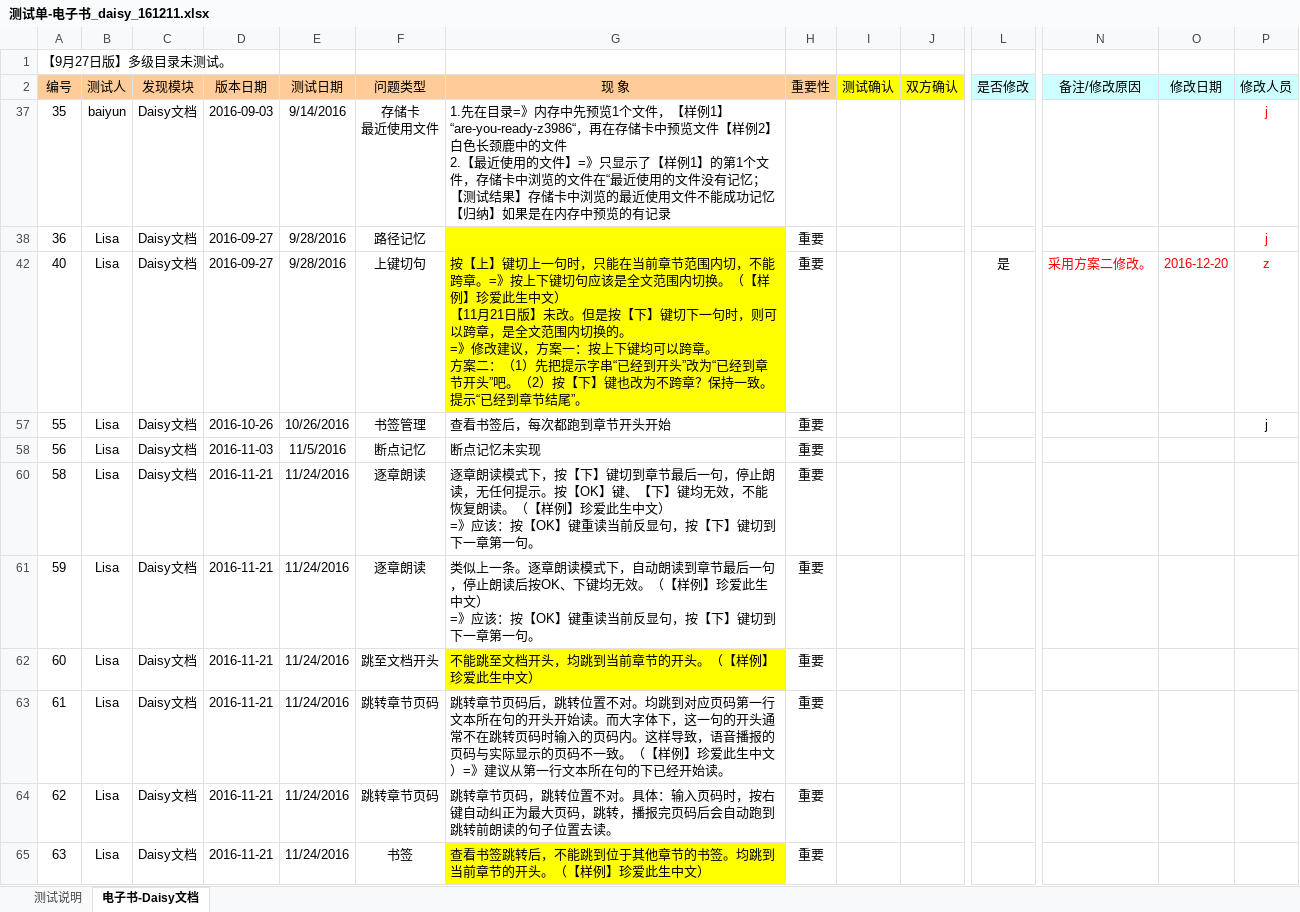
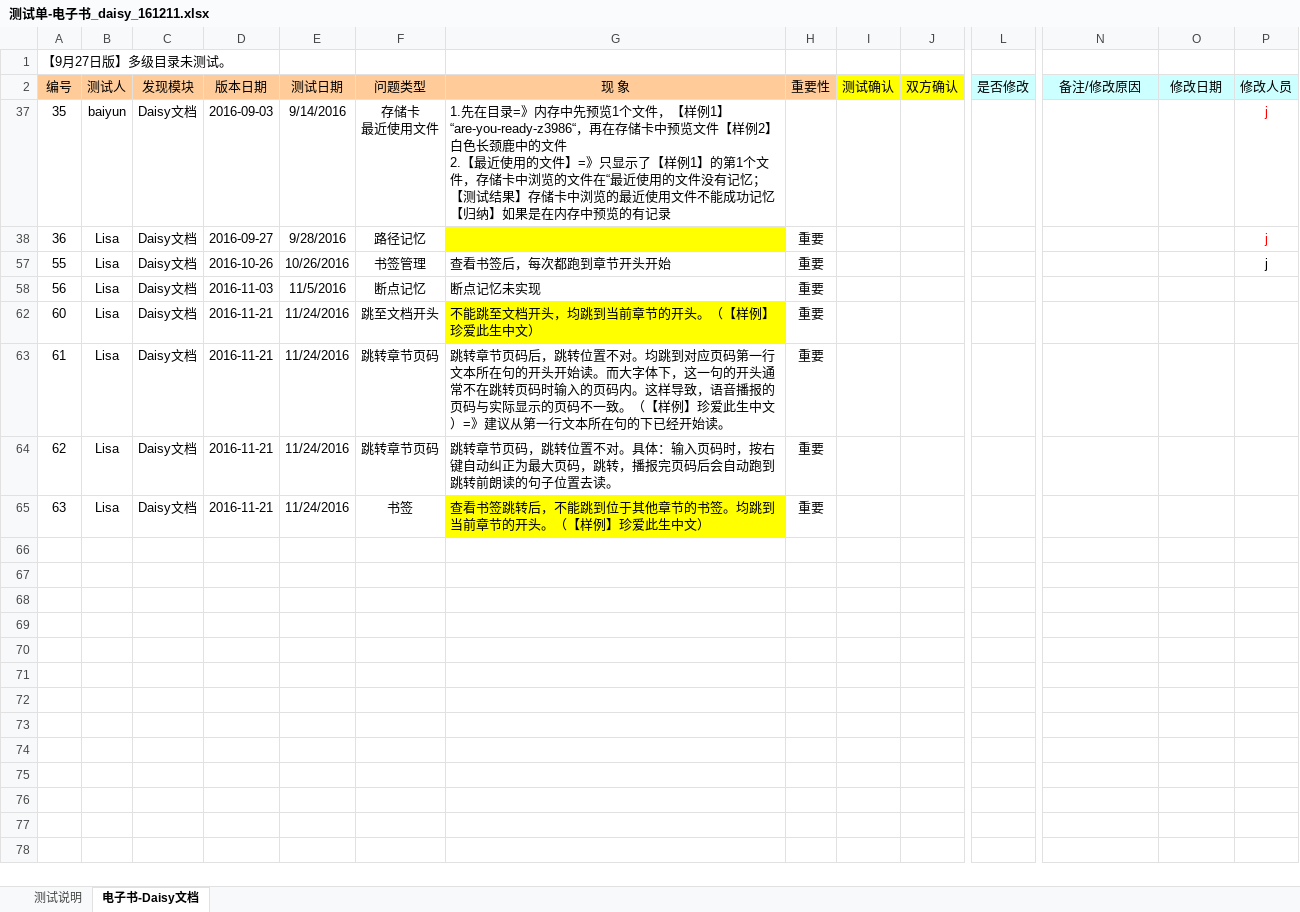
Before and after one commit to weizhiping/ebook, an Excel workbook: 测试单-电子书_daisy_161211.xlsx, sheet 电子书-Daisy文档, drawn as a sheet; only a part is shown, gaps mark what is left out; values as stored, in another font and other column widths than the file's, no borders; conditional formats not drawn; rows hold the shown columns only; ↵ is a line break in a cell; the diff names each change by its address in the sheet, - before the commit and + after, or states it on an @@ line.

```diff
--- a/测试单-电子书_daisy_161211.xlsx (sheet 电子书-Daisy文档)
+++ b/测试单-电子书_daisy_161211.xlsx (sheet 电子书-Daisy文档)
@@ row 42 hidden: 40 | Lisa | Daisy文档 | 2016-09-27 | 9/28/2016 | 上键切句 | 按【上】键切上一句时，只能在当前章节范围内切，不能跨章。=》按上下键切句应该是全文范围内切换。（【样例】珍爱此生中文） ↵ 【11月21日版】未改。但是按【下】键切下一句时，则可以跨章，是全文范围内切换的。 ↵ =》修改建议，方案一：按上下键均可以跨章。 ↵ 方案二：（1）先把提示字串“已经到开头”改为“已经到章节开头”吧。（2）按【下】键也改为不跨章？保持一致。提示“已经到章节结尾”。 | 重要 |  |  | 是 | 采用方案二修改。 | 2016-12-20 | z @@
-row 60: 58 | Lisa | Daisy文档 | 2016-11-21 | 11/24/2016 | 逐章朗读 | 逐章朗读模式下，按【下】键切到章节最后一句，停止朗读，无任何提示。按【OK】键、【下】键均无效，不能恢复朗读。（【样例】珍爱此生中文） ↵ =》应该：按【OK】键重读当前反显句，按【下】键切到下一章第一句。 | 重要
-row 61: 59 | Lisa | Daisy文档 | 2016-11-21 | 11/24/2016 | 逐章朗读 | 类似上一条。逐章朗读模式下，自动朗读到章节最后一句，停止朗读后按OK、下键均无效。（【样例】珍爱此生中文） ↵ =》应该：按【OK】键重读当前反显句，按【下】键切到下一章第一句。 | 重要
```
Also changed, not shown: hidden cells, 2 other files.
